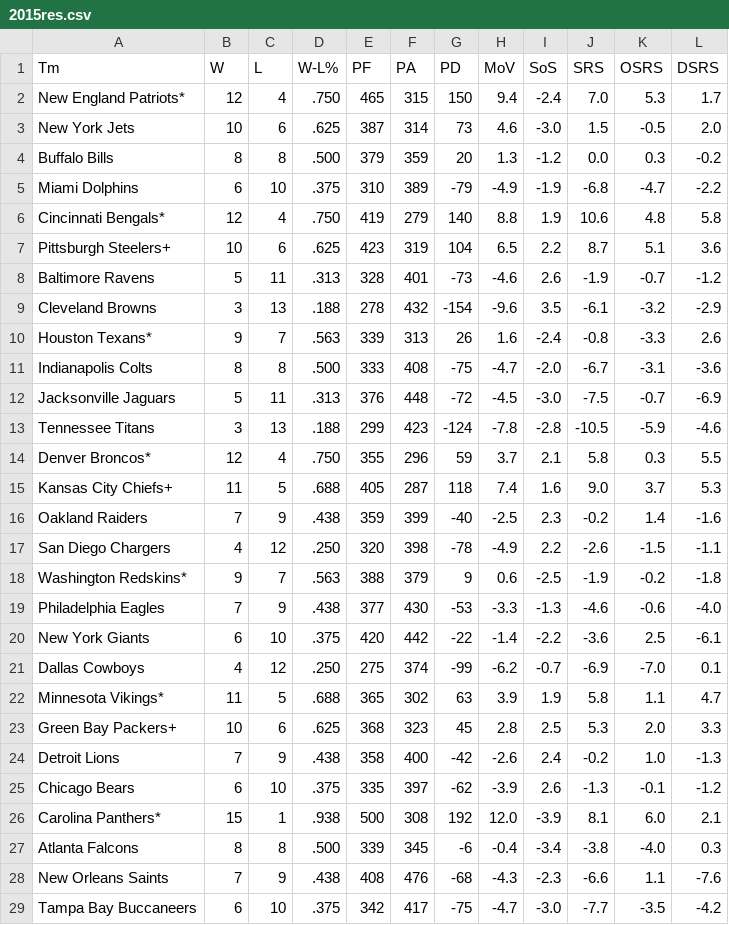
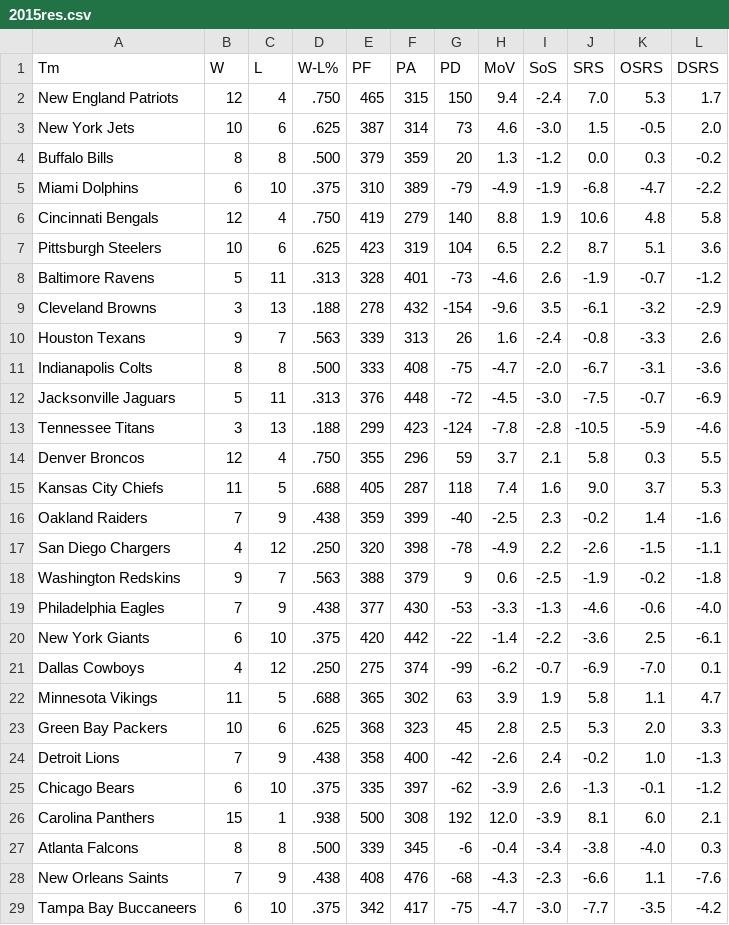
Before and after one commit to zack-overflow/NFL-Overtime-Changes, a CSV file: Data/2015res.csv, drawn as a sheet; only a part is shown; the diff covers the shown part only.

```diff
--- a/Data/2015res.csv
+++ b/Data/2015res.csv
@@ -1,3 +1,3 @@
 Tm,W,L,W-L%,PF,PA,PD,MoV,SoS,SRS,OSRS,DSRS
-New England Patriots*,12,4,.750,465,315,150,9.4,-2.4,7.0,5.3,1.7
+New England Patriots,12,4,.750,465,315,150,9.4,-2.4,7.0,5.3,1.7
 New York Jets,10,6,.625,387,314,73,4.6,-3.0,1.5,-0.5,2.0
@@ -5,7 +5,7 @@ Buffalo Bills,8,8,.500,379,359,20,1.3,-1.2,0.0,0.3,-0.2
 Miami Dolphins,6,10,.375,310,389,-79,-4.9,-1.9,-6.8,-4.7,-2.2
-Cincinnati Bengals*,12,4,.750,419,279,140,8.8,1.9,10.6,4.8,5.8
-Pittsburgh Steelers+,10,6,.625,423,319,104,6.5,2.2,8.7,5.1,3.6
+Cincinnati Bengals,12,4,.750,419,279,140,8.8,1.9,10.6,4.8,5.8
+Pittsburgh Steelers,10,6,.625,423,319,104,6.5,2.2,8.7,5.1,3.6
 Baltimore Ravens,5,11,.313,328,401,-73,-4.6,2.6,-1.9,-0.7,-1.2
 Cleveland Browns,3,13,.188,278,432,-154,-9.6,3.5,-6.1,-3.2,-2.9
-Houston Texans*,9,7,.563,339,313,26,1.6,-2.4,-0.8,-3.3,2.6
+Houston Texans,9,7,.563,339,313,26,1.6,-2.4,-0.8,-3.3,2.6
 Indianapolis Colts,8,8,.500,333,408,-75,-4.7,-2.0,-6.7,-3.1,-3.6
@@ -13,7 +13,7 @@ Jacksonville Jaguars,5,11,.313,376,448,-72,-4.5,-3.0,-7.5,-0.7,-6.9
 Tennessee Titans,3,13,.188,299,423,-124,-7.8,-2.8,-10.5,-5.9,-4.6
-Denver Broncos*,12,4,.750,355,296,59,3.7,2.1,5.8,0.3,5.5
-Kansas City Chiefs+,11,5,.688,405,287,118,7.4,1.6,9.0,3.7,5.3
+Denver Broncos,12,4,.750,355,296,59,3.7,2.1,5.8,0.3,5.5
+Kansas City Chiefs,11,5,.688,405,287,118,7.4,1.6,9.0,3.7,5.3
 Oakland Raiders,7,9,.438,359,399,-40,-2.5,2.3,-0.2,1.4,-1.6
 San Diego Chargers,4,12,.250,320,398,-78,-4.9,2.2,-2.6,-1.5,-1.1
-Washington Redskins*,9,7,.563,388,379,9,0.6,-2.5,-1.9,-0.2,-1.8
+Washington Redskins,9,7,.563,388,379,9,0.6,-2.5,-1.9,-0.2,-1.8
 Philadelphia Eagles,7,9,.438,377,430,-53,-3.3,-1.3,-4.6,-0.6,-4.0
@@ -21,7 +21,7 @@ New York Giants,6,10,.375,420,442,-22,-1.4,-2.2,-3.6,2.5,-6.1
 Dallas Cowboys,4,12,.250,275,374,-99,-6.2,-0.7,-6.9,-7.0,0.1
-Minnesota Vikings*,11,5,.688,365,302,63,3.9,1.9,5.8,1.1,4.7
-Green Bay Packers+,10,6,.625,368,323,45,2.8,2.5,5.3,2.0,3.3
+Minnesota Vikings,11,5,.688,365,302,63,3.9,1.9,5.8,1.1,4.7
+Green Bay Packers,10,6,.625,368,323,45,2.8,2.5,5.3,2.0,3.3
 Detroit Lions,7,9,.438,358,400,-42,-2.6,2.4,-0.2,1.0,-1.3
 Chicago Bears,6,10,.375,335,397,-62,-3.9,2.6,-1.3,-0.1,-1.2
-Carolina Panthers*,15,1,.938,500,308,192,12.0,-3.9,8.1,6.0,2.1
+Carolina Panthers,15,1,.938,500,308,192,12.0,-3.9,8.1,6.0,2.1
 Atlanta Falcons,8,8,.500,339,345,-6,-0.4,-3.4,-3.8,-4.0,0.3
```
Also changed, not shown: 2 edited cells elsewhere in this file, Data/2011res.csv, Data/2012res.csv, 7 other files.
